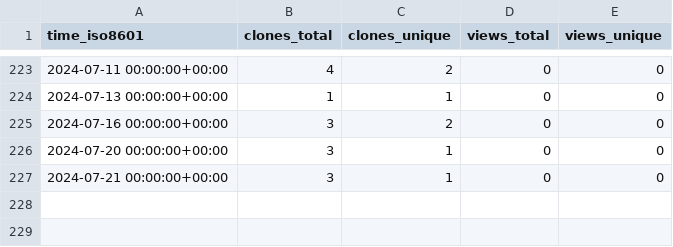
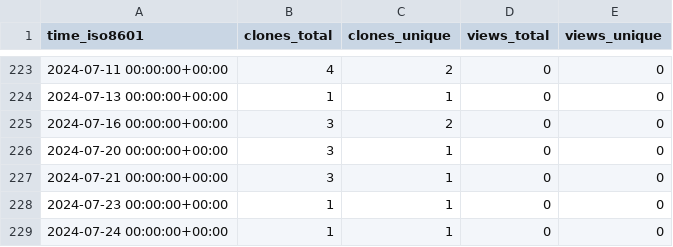
Before and after one commit to stablecaps/services-api-go, a CSV file: stablecaps/services-api-go/ghrs-data/views_clones_aggregate.csv, drawn as a sheet; only a part is shown, gaps mark what is left out; the diff names each change by its address in the sheet, - before the commit and + after, or states it on an @@ line.

```diff
--- a/stablecaps/services-api-go/ghrs-data/views_clones_aggregate.csv
+++ b/stablecaps/services-api-go/ghrs-data/views_clones_aggregate.csv
+row 228: 2024-07-23 00:00:00+00:00 | 1 | 1 | 0 | 0
+row 229: 2024-07-24 00:00:00+00:00 | 1 | 1 | 0 | 0
```
Also changed, not shown: 1 other file.
